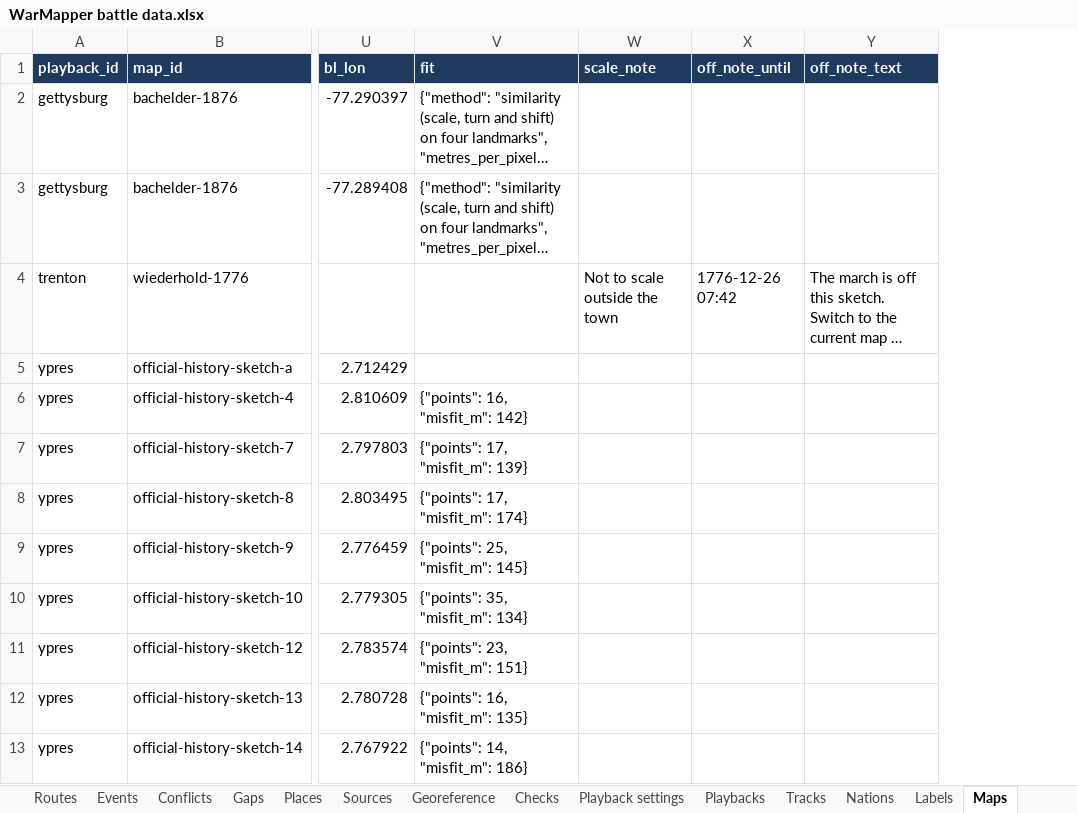
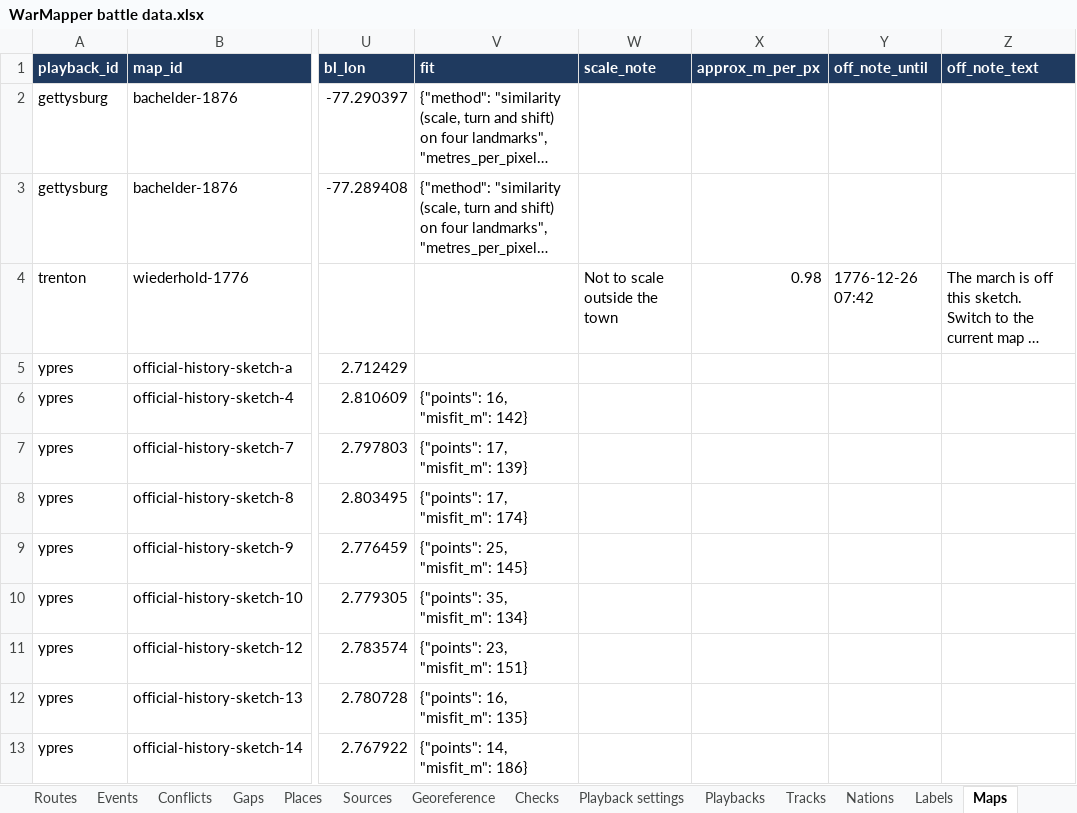
Before and after one commit to mgm9000/WarMapper, an Excel workbook: data/WarMapper battle data.xlsx, sheet Maps, drawn as a sheet; only a part is shown, gaps mark what is left out; long unchanged cells end in …; values as stored, in another font and other column widths than the file's, no borders; the diff names each change by its address in the sheet, - before the commit and + after, or states it on an @@ line.

```diff
--- a/data/WarMapper battle data.xlsx (sheet Maps)
+++ b/data/WarMapper battle data.xlsx (sheet Maps)
+column X (approx_m_per_px), row 4: 0.98
```
Also changed, not shown: sheet Playback settings, 14 other files.
